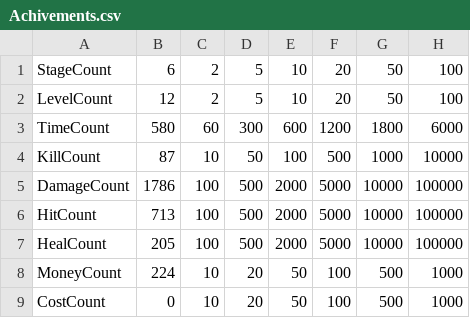
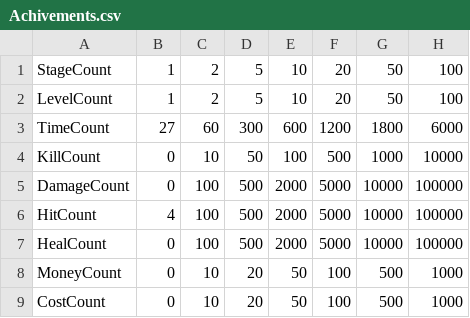
Before and after one commit to parkrye/UnityProject_Risk-of-Rain-Like, a CSV file: Assets/Resources/CSV/Achivements.csv, drawn as a sheet.

```diff
--- a/Assets/Resources/CSV/Achivements.csv
+++ b/Assets/Resources/CSV/Achivements.csv
@@ -1,9 +1,9 @@
-StageCount,6,2,5,10,20,50,100
-LevelCount,12,2,5,10,20,50,100
-TimeCount,580,60,300,600,1200,1800,6000
-KillCount,87,10,50,100,500,1000,10000
-DamageCount,1786,100,500,2000,5000,10000,100000
-HitCount,713,100,500,2000,5000,10000,100000
-HealCount,205,100,500,2000,5000,10000,100000
-MoneyCount,224,10,20,50,100,500,1000
+StageCount,1,2,5,10,20,50,100
+LevelCount,1,2,5,10,20,50,100
+TimeCount,27,60,300,600,1200,1800,6000
+KillCount,0,10,50,100,500,1000,10000
+DamageCount,0,100,500,2000,5000,10000,100000
+HitCount,4,100,500,2000,5000,10000,100000
+HealCount,0,100,500,2000,5000,10000,100000
+MoneyCount,0,10,20,50,100,500,1000
 CostCount,0,10,20,50,100,500,1000
```
Also changed, not shown: 36 other files.
